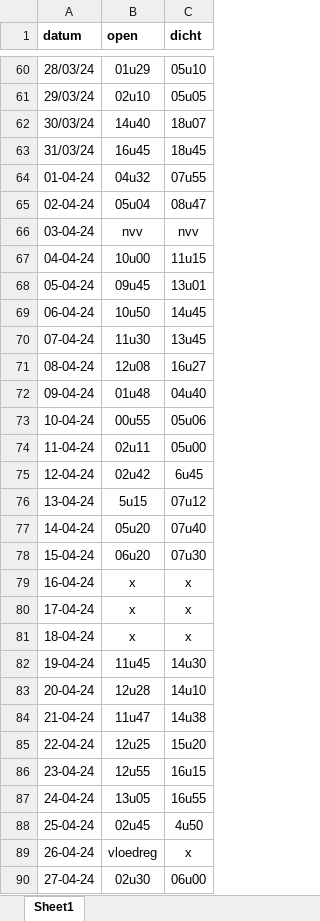
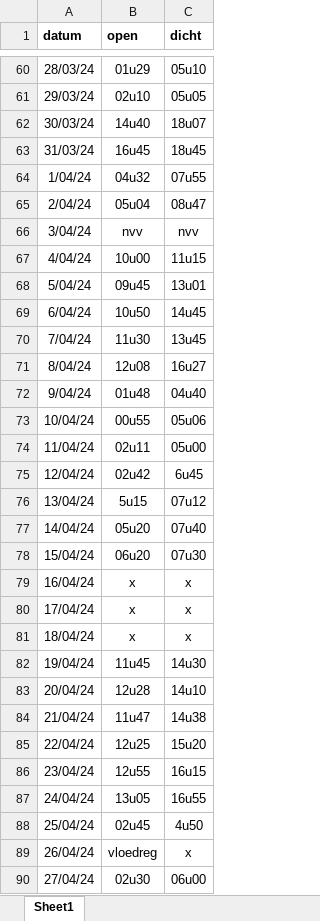
Before and after one commit to inbo/aangepast-spuibeheer, an Excel workbook: data/spuibeheer/extern/verwerkt_in_excel/os_KGO_2024.xlsx, sheet Sheet1, drawn as a sheet; only a part is shown, gaps mark what is left out; values as stored, in another font and other column widths than the file's, no borders; the diff covers the shown part only; the diff names each change by its address in the sheet, - before the commit and + after, or states it on an @@ line.

```diff
--- a/data/spuibeheer/extern/verwerkt_in_excel/os_KGO_2024.xlsx (sheet Sheet1)
+++ b/data/spuibeheer/extern/verwerkt_in_excel/os_KGO_2024.xlsx (sheet Sheet1)
-A64 (datum): 01-04-24
+A64 (datum): 1/04/24
-A65 (datum): 02-04-24
+A65 (datum): 2/04/24
-A66 (datum): 03-04-24
+A66 (datum): 3/04/24
-A67 (datum): 04-04-24
+A67 (datum): 4/04/24
-A68 (datum): 05-04-24
+A68 (datum): 5/04/24
-A69 (datum): 06-04-24
+A69 (datum): 6/04/24
-A70 (datum): 07-04-24
+A70 (datum): 7/04/24
-A71 (datum): 08-04-24
+A71 (datum): 8/04/24
-A72 (datum): 09-04-24
+A72 (datum): 9/04/24
-A73 (datum): 10-04-24
+A73 (datum): 10/04/24
-A74 (datum): 11-04-24
+A74 (datum): 11/04/24
-A75 (datum): 12-04-24
+A75 (datum): 12/04/24
-A76 (datum): 13-04-24
+A76 (datum): 13/04/24
-A77 (datum): 14-04-24
+A77 (datum): 14/04/24
-A78 (datum): 15-04-24
+A78 (datum): 15/04/24
-A79 (datum): 16-04-24
+A79 (datum): 16/04/24
-A80 (datum): 17-04-24
+A80 (datum): 17/04/24
-A81 (datum): 18-04-24
+A81 (datum): 18/04/24
-A82 (datum): 19-04-24
+A82 (datum): 19/04/24
-A83 (datum): 20-04-24
+A83 (datum): 20/04/24
-A84 (datum): 21-04-24
+A84 (datum): 21/04/24
-A85 (datum): 22-04-24
+A85 (datum): 22/04/24
-A86 (datum): 23-04-24
+A86 (datum): 23/04/24
-A87 (datum): 24-04-24
+A87 (datum): 24/04/24
-A88 (datum): 25-04-24
+A88 (datum): 25/04/24
-A89 (datum): 26-04-24
+A89 (datum): 26/04/24
-A90 (datum): 27-04-24
+A90 (datum): 27/04/24
```
Also changed, not shown: 39 edited cells elsewhere in this sheet.
